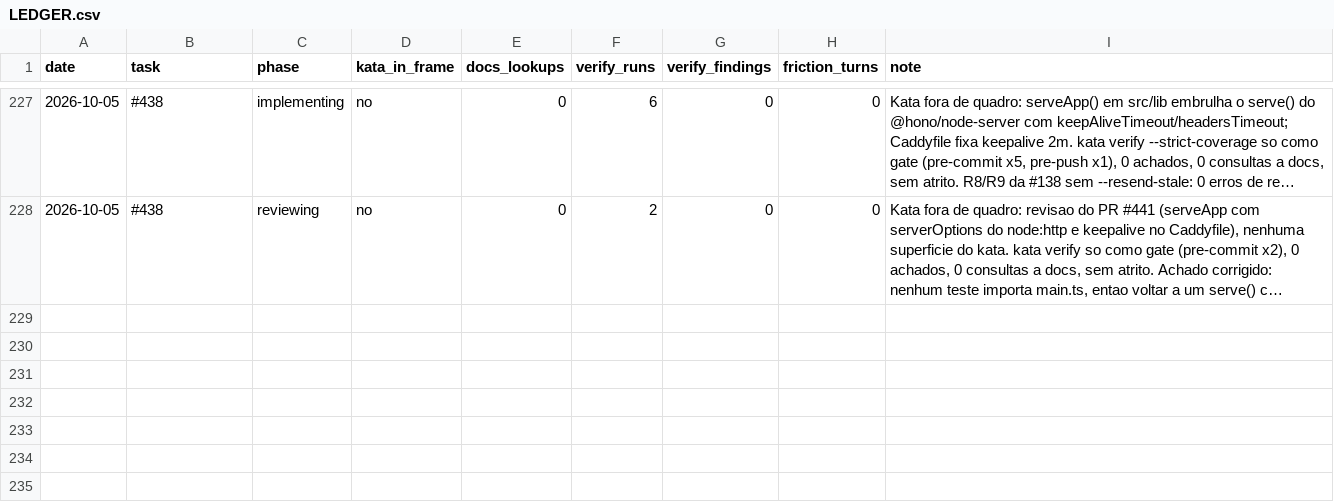
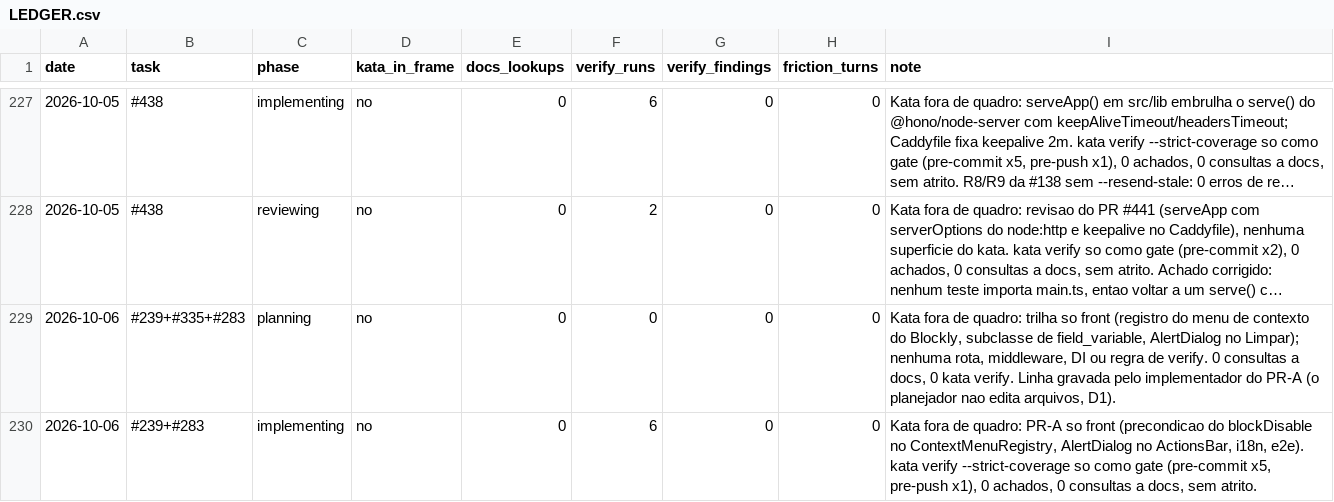
Before and after one commit to guicassol8/kumite, a CSV file: kata-feedback/LEDGER.csv, drawn as a sheet; only a part is shown, gaps mark what is left out; long unchanged cells end in …; the diff names each change by its address in the sheet, - before the commit and + after, or states it on an @@ line.

```diff
--- a/kata-feedback/LEDGER.csv
+++ b/kata-feedback/LEDGER.csv
+row 229: 2026-10-06 | #239+#335+#283 | planning | no | 0 | 0 | 0 | 0 | Kata fora de quadro: trilha so front (registro do menu de contexto do Blockly, subclasse de field_variable, AlertDialog no Limpar); nenhuma rota, middleware, DI ou regra de verify. 0 consultas a docs, 0 kata verify. Linha gravada pelo implementador do PR-A (o planejador nao edita arquivos, D1).
+row 230: 2026-10-06 | #239+#283 | implementing | no | 0 | 6 | 0 | 0 | Kata fora de quadro: PR-A so front (precondicao do blockDisable no ContextMenuRegistry, AlertDialog no ActionsBar, i18n, e2e). kata verify --strict-coverage so como gate (pre-commit x5, pre-push x1), 0 achados, 0 consultas a docs, sem atrito.
```
